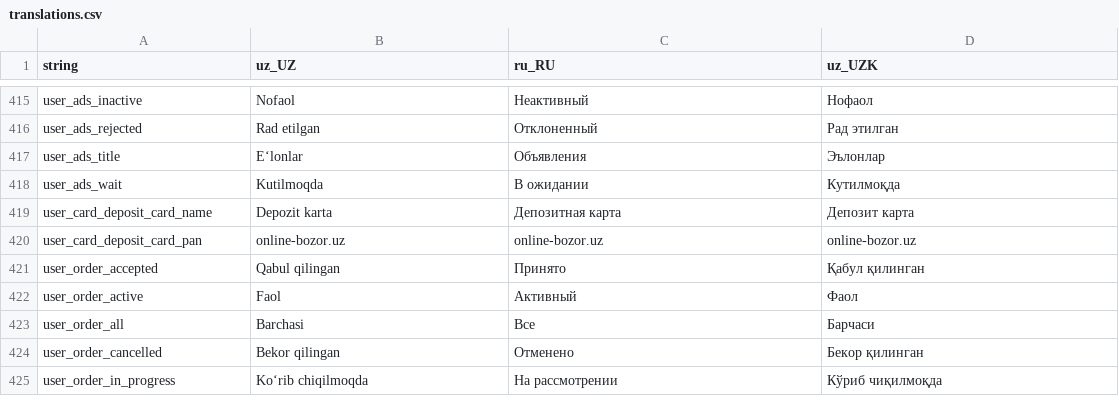
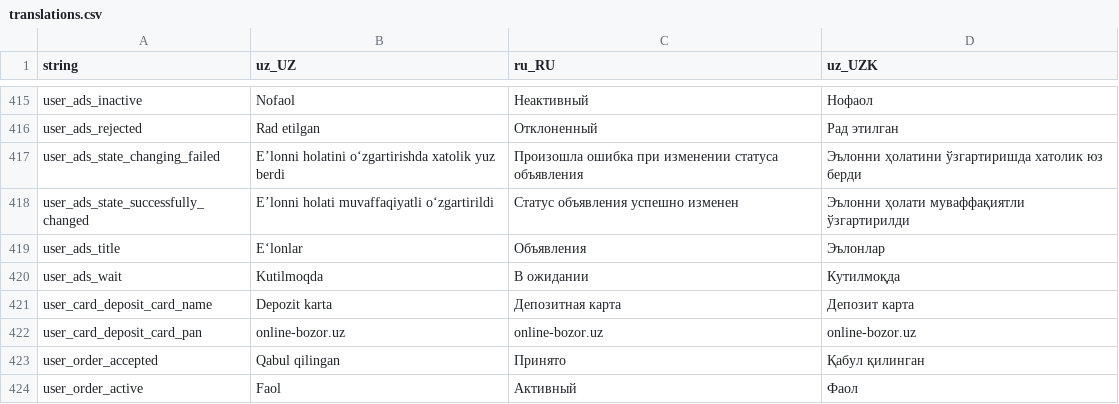
Before and after one commit to Hikmatullohprogramist/El-xizmati, a CSV file: assets/localization/translations.csv, drawn as a sheet; only a part is shown, gaps mark what is left out; the shorter side is filled out with more unchanged rows.

```diff
--- a/assets/localization/translations.csv
+++ b/assets/localization/translations.csv
@@ -416,2 +416,4 @@ user_ads_inactive,Nofaol,Неактивный,Нофаол
 user_ads_rejected,Rad etilgan,Отклоненный,Рад этилган
+user_ads_state_changing_failed,E’lonni holatini o‘zgartirishda xatolik yuz berdi,Произошла ошибка при изменении статуса объявления,Эълонни ҳолатини ўзгартиришда хатолик юз берди
+user_ads_state_successfully_changed,E’lonni holati muvaffaqiyatli o‘zgartirildi,Статус объявления успешно изменен,Эълонни ҳолати муваффақиятли ўзгартирилди
 user_ads_title,E‘lonlar,Объявления,Эълонлар
```
Also changed, not shown: 48 other files.
